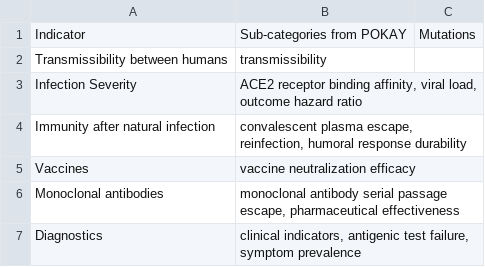
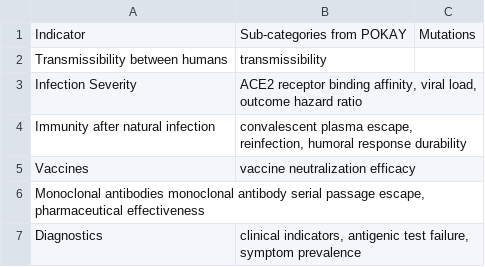
Before and after one commit to cidgoh/nf-ncov-voc, a TSV file: bin/functions_df_template.tsv, drawn as a sheet; removed rows and columns are numbered as before the commit, all else as after; the diff names each change by its address in the sheet, - before the commit and + after, or states it on an @@ line.

Commit message:
Update functions_df_template.tsv

```diff
--- a/bin/functions_df_template.tsv
+++ b/bin/functions_df_template.tsv
-row 6: Monoclonal antibodies | monoclonal antibody serial passage escape, pharmaceutical effectiveness
+row 6: Monoclonal antibodies monoclonal antibody serial passage escape, pharmaceutical effectiveness
```
